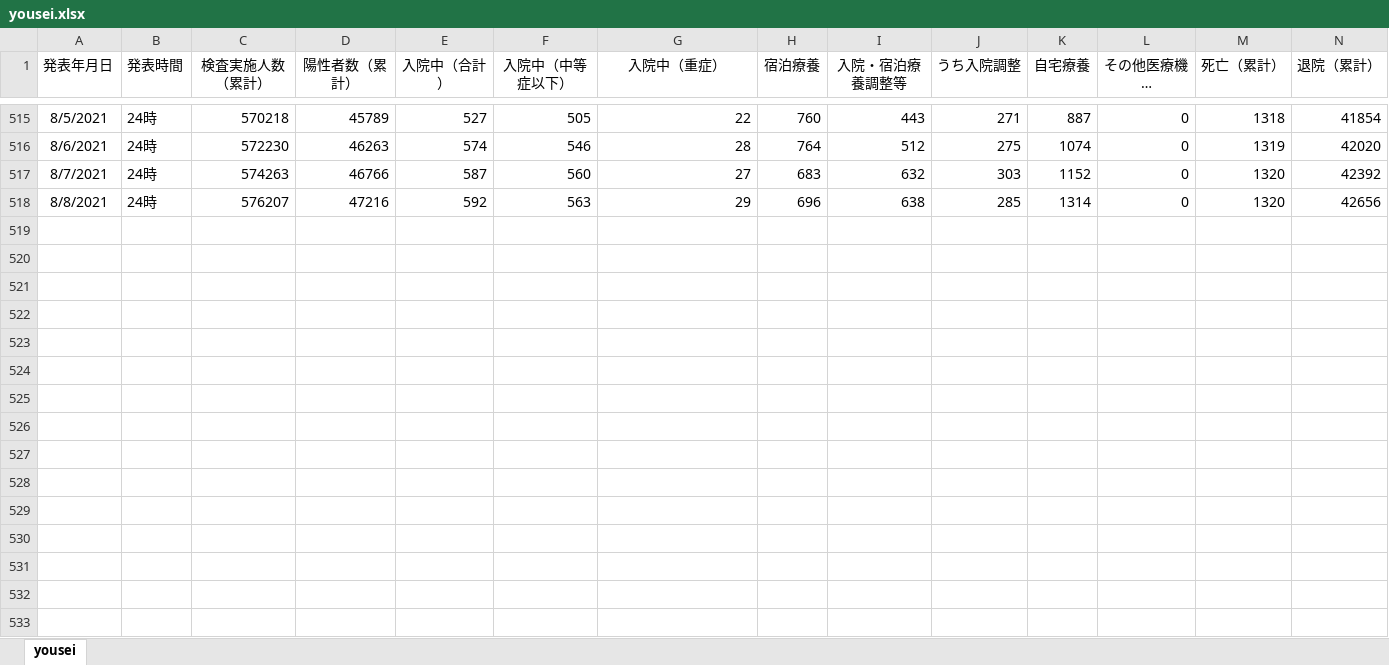
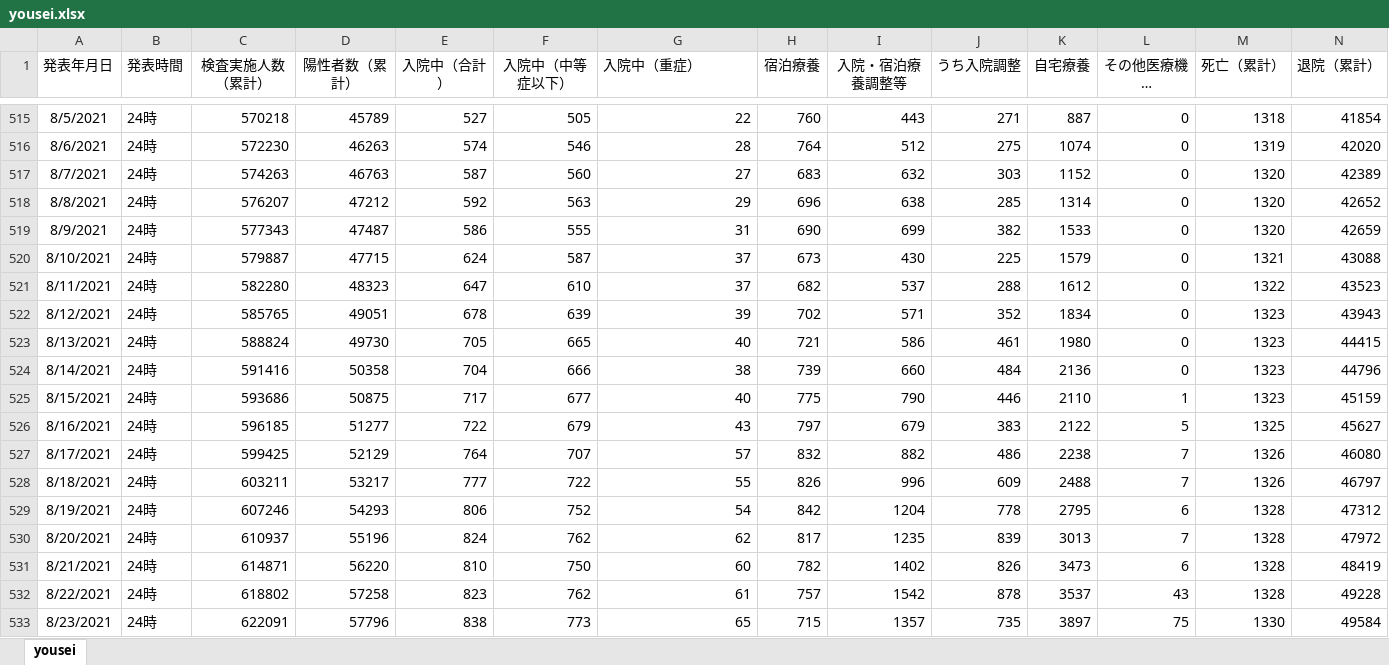
Before and after one commit to stop-covid19-hyogo/covid19-scraping, an Excel workbook: yousei.xlsx, sheet yousei, drawn as a sheet; only a part is shown, gaps mark what is left out; long unchanged cells end in …; values as stored, in another font and other column widths than the file's, no borders; the diff names each change by its address in the sheet, - before the commit and + after, or states it on an @@ line.

```diff
--- a/yousei.xlsx (sheet yousei)
+++ b/yousei.xlsx (sheet yousei)
-G1 alignment: center
+G1 alignment: left
-D517 (陽性者数（累計）): 46766
+D517 (陽性者数（累計）): 46763
-N517 (退院（累計）): 42392
+N517 (退院（累計）): 42389
-D518 (陽性者数（累計）): 47216
+D518 (陽性者数（累計）): 47212
-N518 (退院（累計）): 42656
+N518 (退院（累計）): 42652
+row 519: 8/9/2021 | 24時 | 577343 | 47487 | 586 | 555 | 31 | 690 | 699 | 382 | 1533 | 0 | 1320 | 42659
+row 520: 8/10/2021 | 24時 | 579887 | 47715 | 624 | 587 | 37 | 673 | 430 | 225 | 1579 | 0 | 1321 | 43088
+row 521: 8/11/2021 | 24時 | 582280 | 48323 | 647 | 610 | 37 | 682 | 537 | 288 | 1612 | 0 | 1322 | 43523
+row 522: 8/12/2021 | 24時 | 585765 | 49051 | 678 | 639 | 39 | 702 | 571 | 352 | 1834 | 0 | 1323 | 43943
+row 523: 8/13/2021 | 24時 | 588824 | 49730 | 705 | 665 | 40 | 721 | 586 | 461 | 1980 | 0 | 1323 | 44415
+row 524: 8/14/2021 | 24時 | 591416 | 50358 | 704 | 666 | 38 | 739 | 660 | 484 | 2136 | 0 | 1323 | 44796
+row 525: 8/15/2021 | 24時 | 593686 | 50875 | 717 | 677 | 40 | 775 | 790 | 446 | 2110 | 1 | 1323 | 45159
+row 526: 8/16/2021 | 24時 | 596185 | 51277 | 722 | 679 | 43 | 797 | 679 | 383 | 2122 | 5 | 1325 | 45627
+row 527: 8/17/2021 | 24時 | 599425 | 52129 | 764 | 707 | 57 | 832 | 882 | 486 | 2238 | 7 | 1326 | 46080
+row 528: 8/18/2021 | 24時 | 603211 | 53217 | 777 | 722 | 55 | 826 | 996 | 609 | 2488 | 7 | 1326 | 46797
+row 529: 8/19/2021 | 24時 | 607246 | 54293 | 806 | 752 | 54 | 842 | 1204 | 778 | 2795 | 6 | 1328 | 47312
+row 530: 8/20/2021 | 24時 | 610937 | 55196 | 824 | 762 | 62 | 817 | 1235 | 839 | 3013 | 7 | 1328 | 47972
+row 531: 8/21/2021 | 24時 | 614871 | 56220 | 810 | 750 | 60 | 782 | 1402 | 826 | 3473 | 6 | 1328 | 48419
+row 532: 8/22/2021 | 24時 | 618802 | 57258 | 823 | 762 | 61 | 757 | 1542 | 878 | 3537 | 43 | 1328 | 49228
+row 533: 8/23/2021 | 24時 | 622091 | 57796 | 838 | 773 | 65 | 715 | 1357 | 735 | 3897 | 75 | 1330 | 49584
```
Also changed, not shown: pcr.xlsx, 12 other files.
